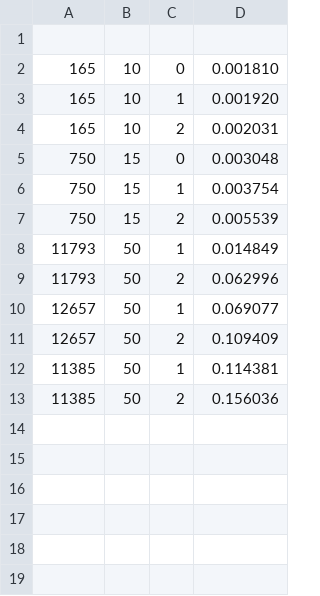
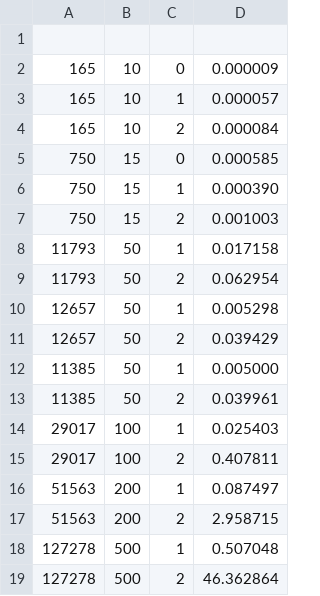
Before and after one commit to LucasBR96/Trabalho-de-APA, a CSV file: resultados.csv, drawn as a sheet.

Commit message:
novos testes e resultados

```diff
--- a/resultados.csv
+++ b/resultados.csv
@@ -1,13 +1,19 @@
 
-165,10,0,0.001810
-165,10,1,0.001920
-165,10,2,0.002031
-750,15,0,0.003048
-750,15,1,0.003754
-750,15,2,0.005539
-11793,50,1,0.014849
-11793,50,2,0.062996
-12657,50,1,0.069077
-12657,50,2,0.109409
-11385,50,1,0.114381
-11385,50,2,0.156036
+165,10,0,0.000009
+165,10,1,0.000057
+165,10,2,0.000084
+750,15,0,0.000585
+750,15,1,0.000390
+750,15,2,0.001003
+11793,50,1,0.017158
+11793,50,2,0.062954
+12657,50,1,0.005298
+12657,50,2,0.039429
+11385,50,1,0.005000
+11385,50,2,0.039961
+29017,100,1,0.025403
+29017,100,2,0.407811
+51563,200,1,0.087497
+51563,200,2,2.958715
+127278,500,1,0.507048
+127278,500,2,46.362864
```
Also changed, not shown: 1 other file.
